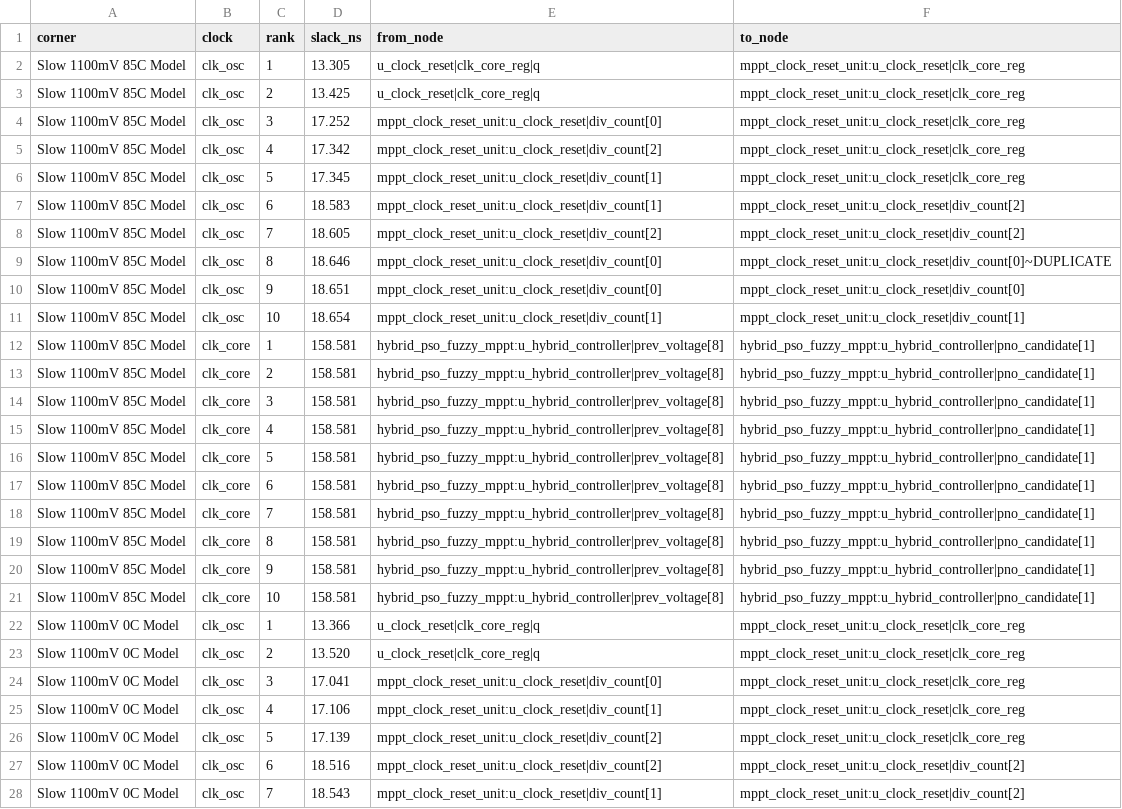
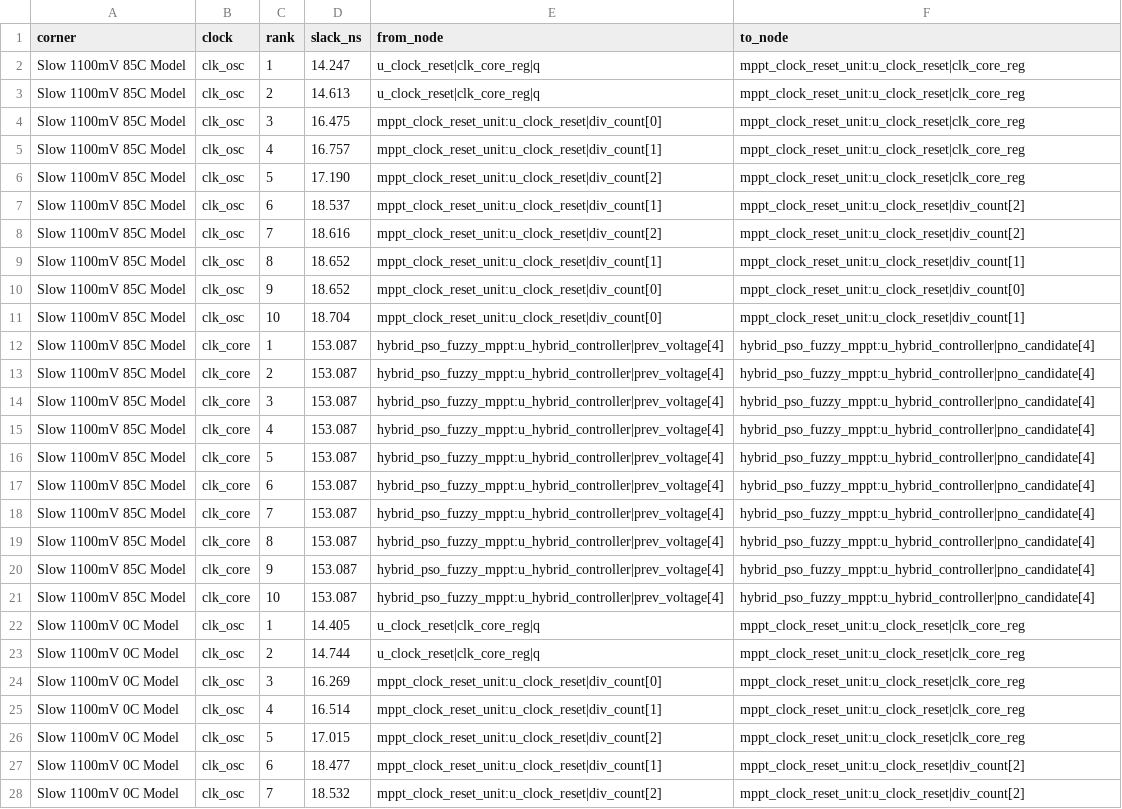
Before and after one commit to RamonPapes/FPGA_MPPT_FUZZY_PSO, a CSV file: results_final/sta/sta_critical_paths.csv, drawn as a sheet; only a part is shown; the diff covers the shown part only; the diff names each change by its address in the sheet, - before the commit and + after, or states it on an @@ line.

```diff
--- a/results_final/sta/sta_critical_paths.csv
+++ b/results_final/sta/sta_critical_paths.csv
-D2 (slack_ns): 13.305
+D2 (slack_ns): 14.247
-D3 (slack_ns): 13.425
+D3 (slack_ns): 14.613
-D4 (slack_ns): 17.252
+D4 (slack_ns): 16.475
-D5 (slack_ns): 17.342
+D5 (slack_ns): 16.757
-E5 (from_node): mppt_clock_reset_unit:u_clock_reset|div_count[2]
+E5 (from_node): mppt_clock_reset_unit:u_clock_reset|div_count[1]
-D6 (slack_ns): 17.345
+D6 (slack_ns): 17.190
-E6 (from_node): mppt_clock_reset_unit:u_clock_reset|div_count[1]
+E6 (from_node): mppt_clock_reset_unit:u_clock_reset|div_count[2]
-D7 (slack_ns): 18.583
+D7 (slack_ns): 18.537
-D8 (slack_ns): 18.605
+D8 (slack_ns): 18.616
-D9 (slack_ns): 18.646
+D9 (slack_ns): 18.652
-E9 (from_node): mppt_clock_reset_unit:u_clock_reset|div_count[0]
+E9 (from_node): mppt_clock_reset_unit:u_clock_reset|div_count[1]
-F9 (to_node): mppt_clock_reset_unit:u_clock_reset|div_count[0]~DUPLICATE
+F9 (to_node): mppt_clock_reset_unit:u_clock_reset|div_count[1]
-D10 (slack_ns): 18.651
+D10 (slack_ns): 18.652
-D11 (slack_ns): 18.654
+D11 (slack_ns): 18.704
-E11 (from_node): mppt_clock_reset_unit:u_clock_reset|div_count[1]
+E11 (from_node): mppt_clock_reset_unit:u_clock_reset|div_count[0]
-D12:D21 (slack_ns): 158.581
+D12:D21 (slack_ns): 153.087
-E12:E21 (from_node): hybrid_pso_fuzzy_mppt:u_hybrid_controller|prev_voltage[8]
+E12:E21 (from_node): hybrid_pso_fuzzy_mppt:u_hybrid_controller|prev_voltage[4]
-F12:F21 (to_node): hybrid_pso_fuzzy_mppt:u_hybrid_controller|pno_candidate[1]
+F12:F21 (to_node): hybrid_pso_fuzzy_mppt:u_hybrid_controller|pno_candidate[4]
-D22 (slack_ns): 13.366
+D22 (slack_ns): 14.405
-D23 (slack_ns): 13.520
+D23 (slack_ns): 14.744
-D24 (slack_ns): 17.041
+D24 (slack_ns): 16.269
-D25 (slack_ns): 17.106
+D25 (slack_ns): 16.514
-D26 (slack_ns): 17.139
+D26 (slack_ns): 17.015
-D27 (slack_ns): 18.516
+D27 (slack_ns): 18.477
-E27 (from_node): mppt_clock_reset_unit:u_clock_reset|div_count[2]
+E27 (from_node): mppt_clock_reset_unit:u_clock_reset|div_count[1]
-D28 (slack_ns): 18.543
+D28 (slack_ns): 18.532
-E28 (from_node): mppt_clock_reset_unit:u_clock_reset|div_count[1]
+E28 (from_node): mppt_clock_reset_unit:u_clock_reset|div_count[2]
```
Also changed, not shown: 136 edited cells elsewhere in this file, results_final/sta/sta_summary.csv, 4 other files.
